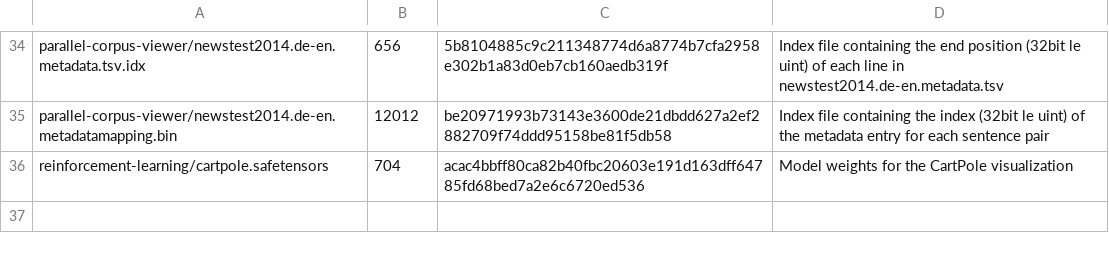
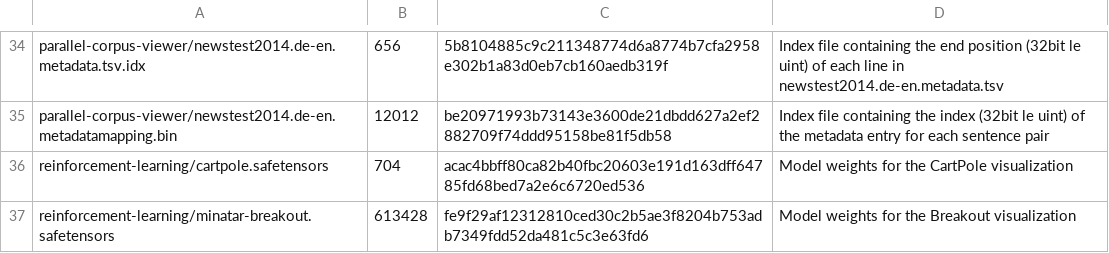
Before and after one commit to mariogemoll/mariogemoll.com, a TSV file: content/extrafiles.tsv, drawn as a sheet; only a part is shown, gaps mark what is left out; the diff names each change by its address in the sheet, - before the commit and + after, or states it on an @@ line.

```diff
--- a/content/extrafiles.tsv
+++ b/content/extrafiles.tsv
+row 37: reinforcement-learning/minatar-breakout.safetensors | 613428 | fe9f29af12312810ced30c2b5ae3f8204b753adb7349fdd52da481c5c3e63fd6 | Model weights for the Breakout visualization
```
Also changed, not shown: content/content.tsv, 5 other files.
